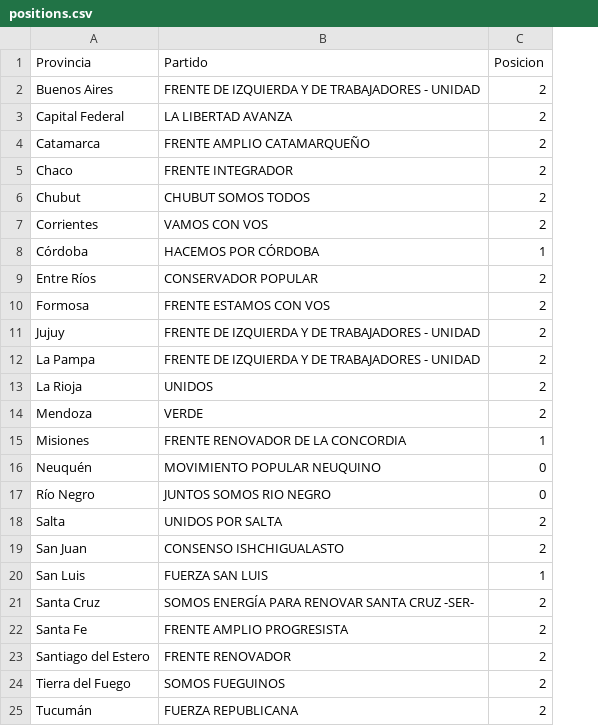
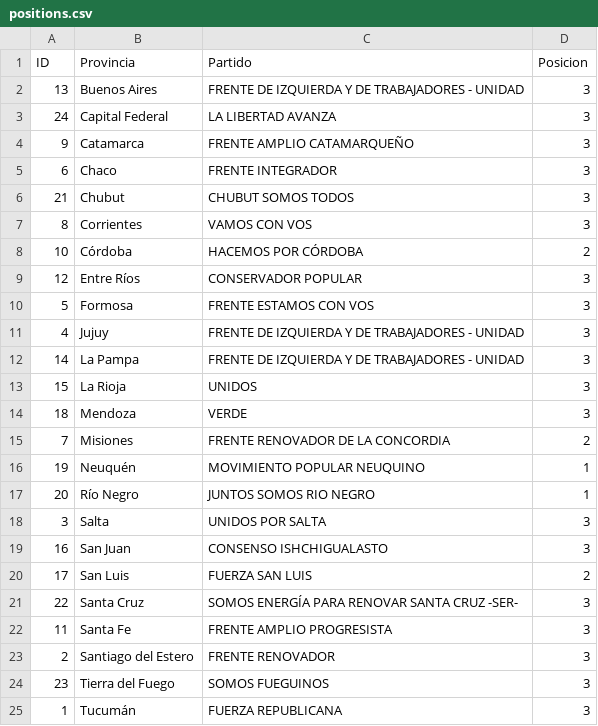
Before and after one commit to AgustinRoca/infovis-paso, a CSV file: positions.csv, drawn as a sheet; addresses are those after the commit; the diff names each change by its address in the sheet, - before the commit and + after, or states it on an @@ line.

```diff
--- a/positions.csv
+++ b/positions.csv
+column A (ID), rows 2-25: 13 | 24 | 9 | 6 | 21 | 8 | 10 | 12 | 5 | 4 | 14 | 15 | 18 | 7 | 19 | 20 | 3 | 16 | 17 | 22 | 11 | 2 | 23 | 1
-D2:D7 (Posicion): 2
+D2:D7 (Posicion): 3
-D8 (Posicion): 1
+D8 (Posicion): 2
-D9:D14 (Posicion): 2
+D9:D14 (Posicion): 3
-D15 (Posicion): 1
+D15 (Posicion): 2
-D16:D17 (Posicion): 0
+D16:D17 (Posicion): 1
-D18:D19 (Posicion): 2
+D18:D19 (Posicion): 3
-D20 (Posicion): 1
+D20 (Posicion): 2
-D21:D25 (Posicion): 2
+D21:D25 (Posicion): 3
```
Also changed, not shown: parejo.csv, 3 other files.
